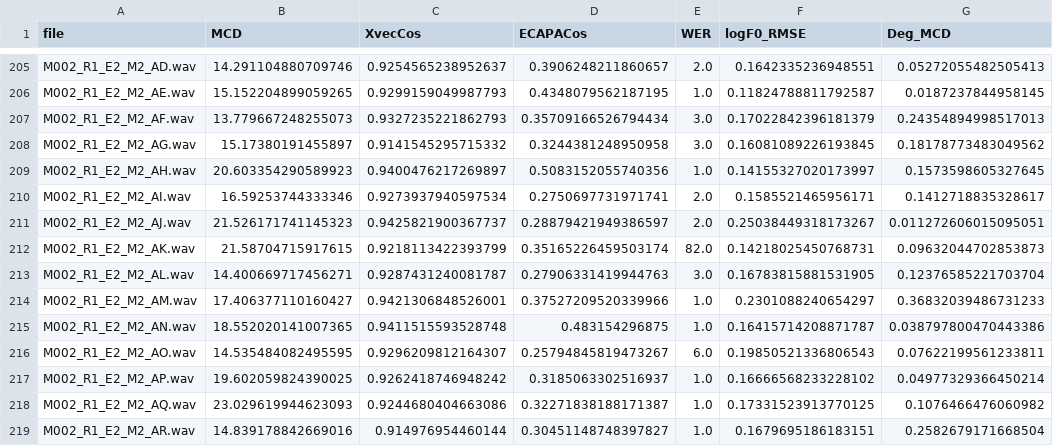
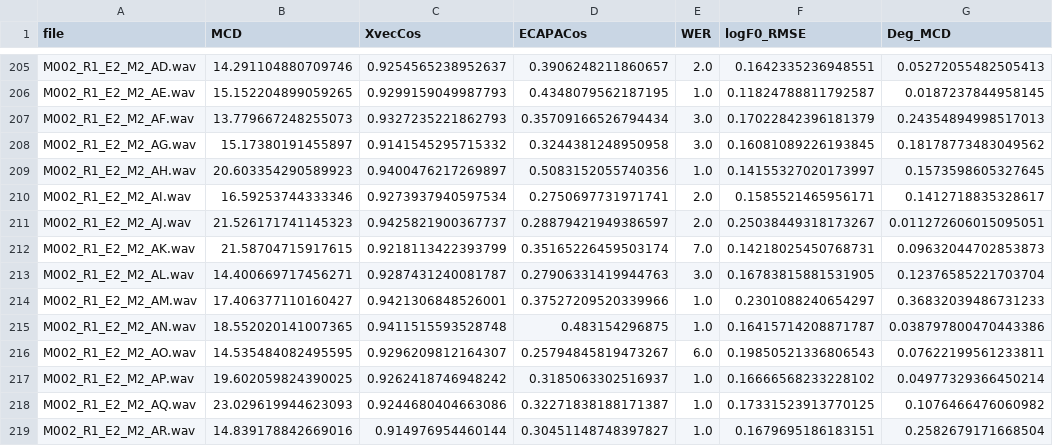
Before and after one commit to Atotti/miipher-2, a CSV file: results/8khz_miipher.csv, drawn as a sheet; only a part is shown, gaps mark what is left out; the diff names each change by its address in the sheet, - before the commit and + after, or states it on an @@ line.

Commit message:
add: eval results

```diff
--- a/results/8khz_miipher.csv
+++ b/results/8khz_miipher.csv
-E212 (WER): 82.0
+E212 (WER): 7.0
```
Also changed, not shown: 6 other files.
